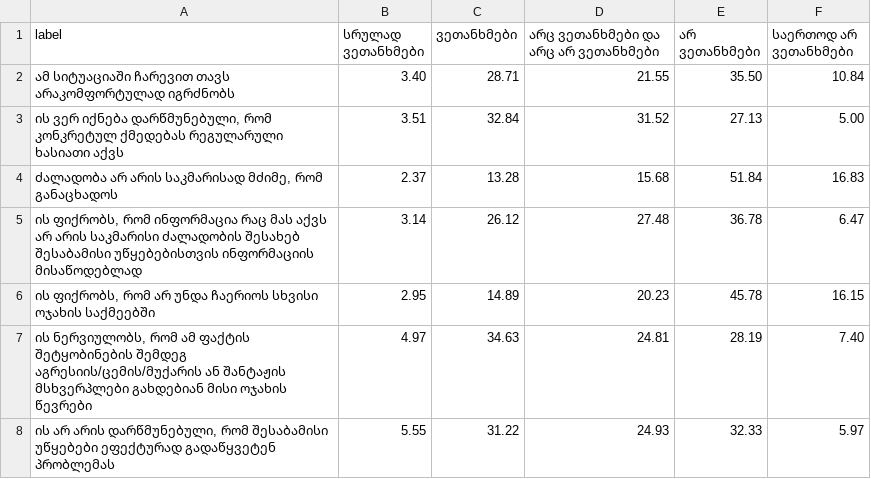
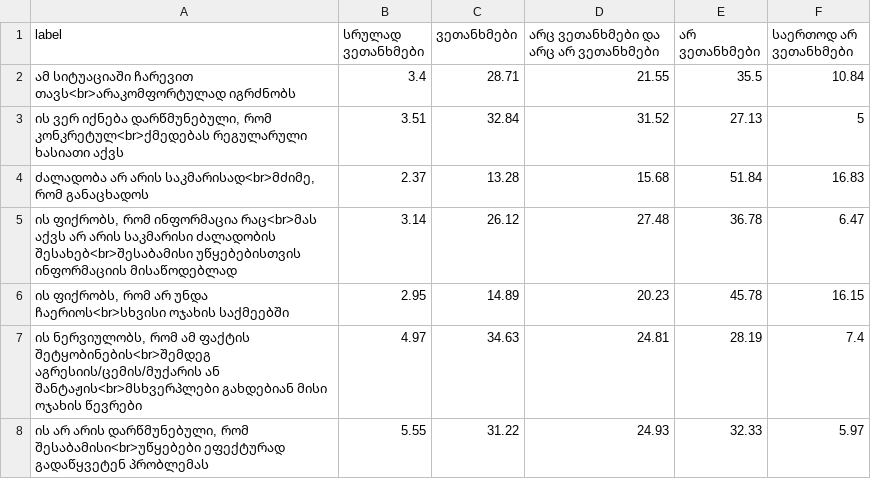
Before and after one commit to crrcgeorgia/blogcharts, a CSV file: domestic-violence/ka/chart1.csv, drawn as a sheet; the diff names each change by its address in the sheet, - before the commit and + after, or states it on an @@ line.

Commit message:
second commit (all charts)

```diff
--- a/domestic-violence/ka/chart1.csv
+++ b/domestic-violence/ka/chart1.csv
-A2 (label): …სიტუაციაში ჩარევით თავს არაკომფორტულად იგრძნობს
+A2 (label): …სიტუაციაში ჩარევით თავს<br>არაკომფორტულად იგრძნობს
-B2 (სრულად ვეთანხმები): 3.40
+B2 (სრულად ვეთანხმები): 3.4
-E2 (არ ვეთანხმები): 35.50
+E2 (არ ვეთანხმები): 35.5
-A3 (label): …დარწმუნებული, რომ კონკრეტულ ქმედებას რეგულარული ხასიათი…
+A3 (label): …დარწმუნებული, რომ კონკრეტულ<br>ქმედებას რეგულარული ხასიათი…
-F3 (საერთოდ არ ვეთანხმები): 5.00
+F3 (საერთოდ არ ვეთანხმები): 5
-A4 (label): …არ არის საკმარისად მძიმე, რომ განაცხადოს
+A4 (label): …არ არის საკმარისად<br>მძიმე, რომ განაცხადოს
-A5 (label): …რომ ინფორმაცია რაც მას აქვს არ არის საკმარისი ძალადობის შესახებ შესაბამისი უწყებებისთვის ინფორმაციის…
+A5 (label): …რომ ინფორმაცია რაც<br>მას აქვს არ არის საკმარისი ძალადობის შესახებ<br>შესაბამისი უწყებებისთვის ინფორმაციის…
-A6 (label): …არ უნდა ჩაერიოს სხვისი ოჯახის საქმეებში
+A6 (label): …არ უნდა ჩაერიოს<br>სხვისი ოჯახის საქმეებში
-A7 (label): …ამ ფაქტის შეტყობინების შემდეგ აგრესიის/ცემის/მუქარის ან შანტაჟის მსხვერპლები გახდებიან მისი…
+A7 (label): …ამ ფაქტის შეტყობინების<br>შემდეგ აგრესიის/ცემის/მუქარის ან შანტაჟის<br>მსხვერპლები გახდებიან მისი…
-F7 (საერთოდ არ ვეთანხმები): 7.40
+F7 (საერთოდ არ ვეთანხმები): 7.4
-A8 (label): …დარწმუნებული, რომ შესაბამისი უწყებები ეფექტურად გადაწყვეტენ…
+A8 (label): …დარწმუნებული, რომ შესაბამისი<br>უწყებები ეფექტურად გადაწყვეტენ…
```
Also changed, not shown: domestic-violence/en/chart2.csv, domestic-violence/ka/chart2.csv, 11 other files.
